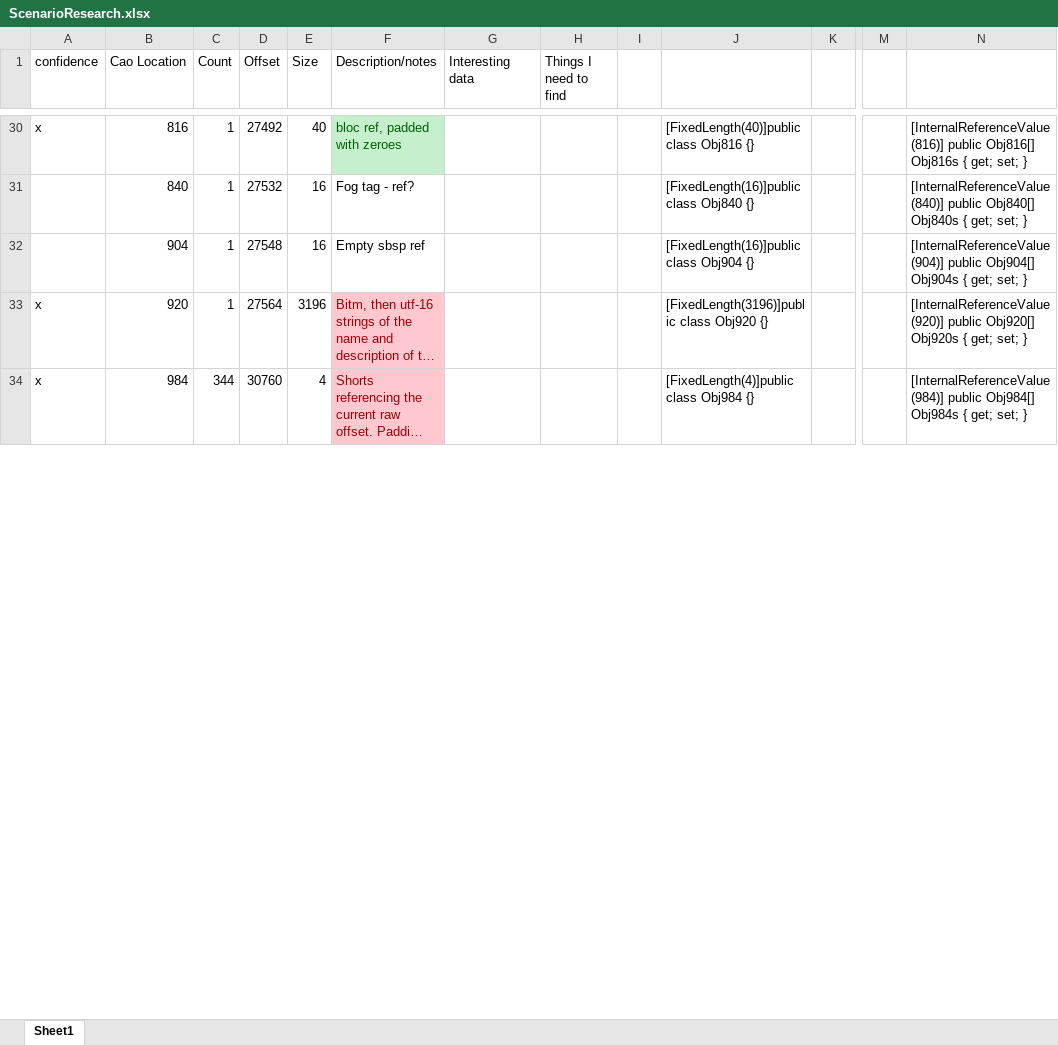
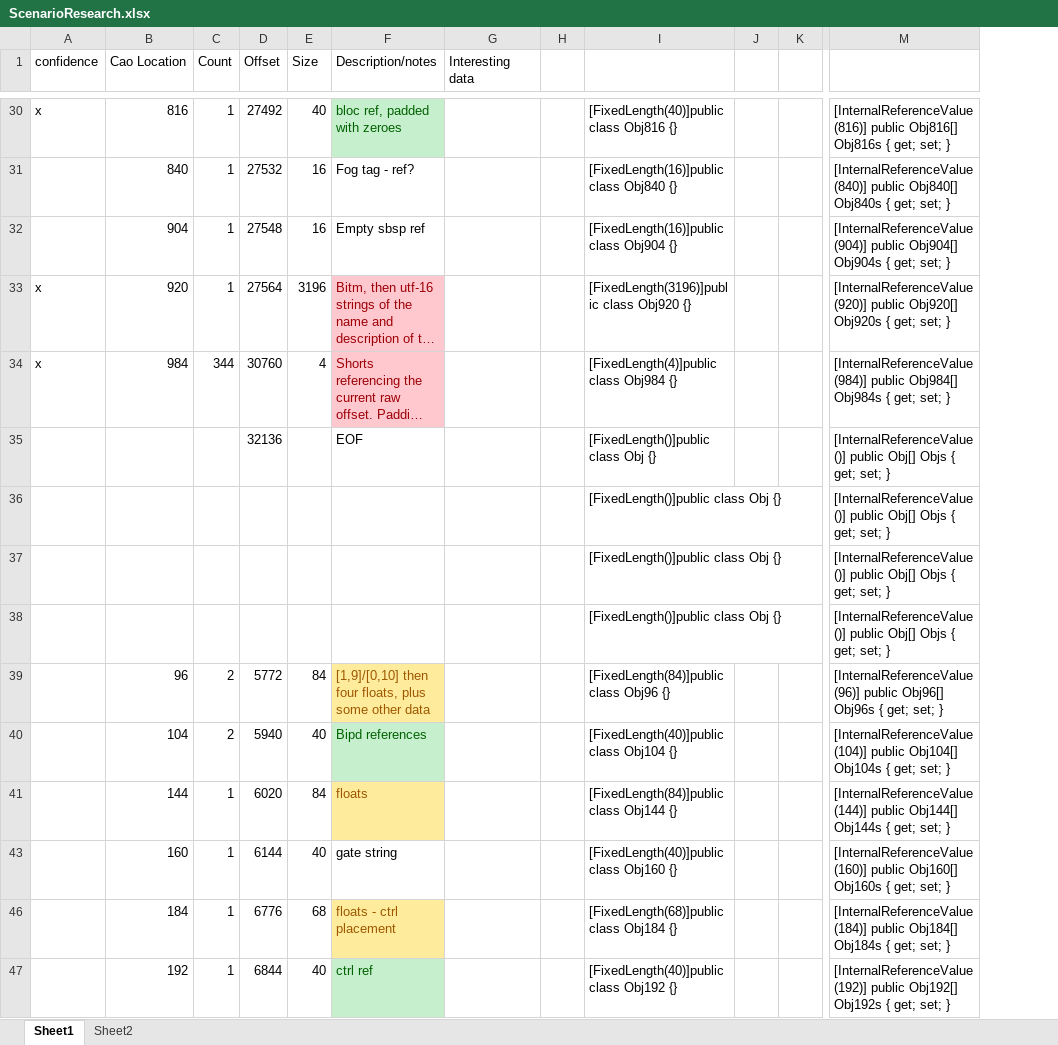
Before and after one commit to ronbrogan/OpenH2, an Excel workbook: Research/ScenarioResearch.xlsx, sheet Sheet1, drawn as a sheet; only a part is shown, gaps mark what is left out; long unchanged cells end in …; values as stored, in another font and other column widths than the file's, no borders; removed rows and columns are numbered as before the commit, all else as after; rows hold the shown columns only; the diff covers the shown part only; the diff names each change by its address in the sheet, - before the commit and + after, or states it on an @@ line.

```diff
--- a/Research/ScenarioResearch.xlsx (sheet Sheet1)
+++ b/Research/ScenarioResearch.xlsx (sheet Sheet1)
+sheet tab: Sheet2
-column H (Things I need to find), empty
+column J, empty
-column M, empty
+row 35:  |  |  | 32136 |  | EOF |  |  | [FixedLength()]public class Obj {} |  |  | [InternalReferenceValue()] public Obj[] Objs { get; set; }
+row 36:  |  |  |  |  |  |  |  | [FixedLength()]public class Obj {} |  |  | [InternalReferenceValue()] public Obj[] Objs { get; set; }
+row 37:  |  |  |  |  |  |  |  | [FixedLength()]public class Obj {} |  |  | [InternalReferenceValue()] public Obj[] Objs { get; set; }
+row 38:  |  |  |  |  |  |  |  | [FixedLength()]public class Obj {} |  |  | [InternalReferenceValue()] public Obj[] Objs { get; set; }
+row 39:  | 96 | 2 | 5772 | 84 | [1,9]/[0,10] then four floats, plus some other data |  |  | [FixedLength(84)]public class Obj96 {} |  |  | [InternalReferenceValue(96)] public Obj96[] Obj96s { get; set; }
+row 40:  | 104 | 2 | 5940 | 40 | Bipd references |  |  | [FixedLength(40)]public class Obj104 {} |  |  | [InternalReferenceValue(104)] public Obj104[] Obj104s { get; set; }
+row 41:  | 144 | 1 | 6020 | 84 | floats |  |  | [FixedLength(84)]public class Obj144 {} |  |  | [InternalReferenceValue(144)] public Obj144[] Obj144s { get; set; }
+row 43:  | 160 | 1 | 6144 | 40 | gate string |  |  | [FixedLength(40)]public class Obj160 {} |  |  | [InternalReferenceValue(160)] public Obj160[] Obj160s { get; set; }
+row 46:  | 184 | 1 | 6776 | 68 | floats - ctrl placement |  |  | [FixedLength(68)]public class Obj184 {} |  |  | [InternalReferenceValue(184)] public Obj184[] Obj184s { get; set; }
+row 47:  | 192 | 1 | 6844 | 40 | ctrl ref |  |  | [FixedLength(40)]public class Obj192 {} |  |  | [InternalReferenceValue(192)] public Obj192[] Obj192s { get; set; }
```
Also changed, not shown: 19 added rows, 4 edited cells and cell formats elsewhere in this sheet, hidden cells, Research/BSP Layout.xlsx, 15 other files.
